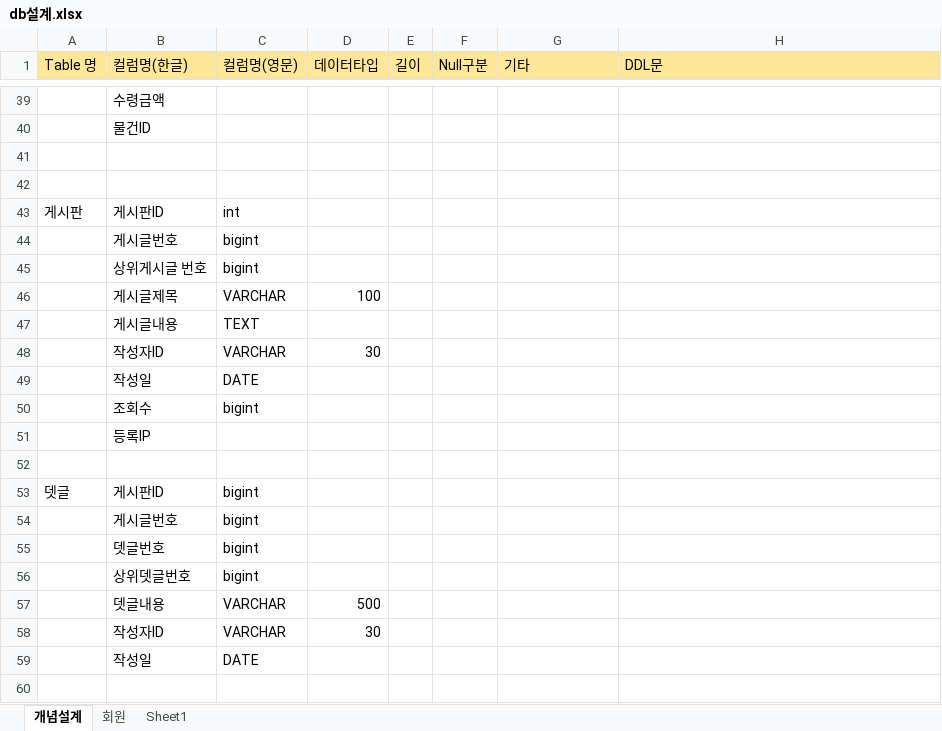
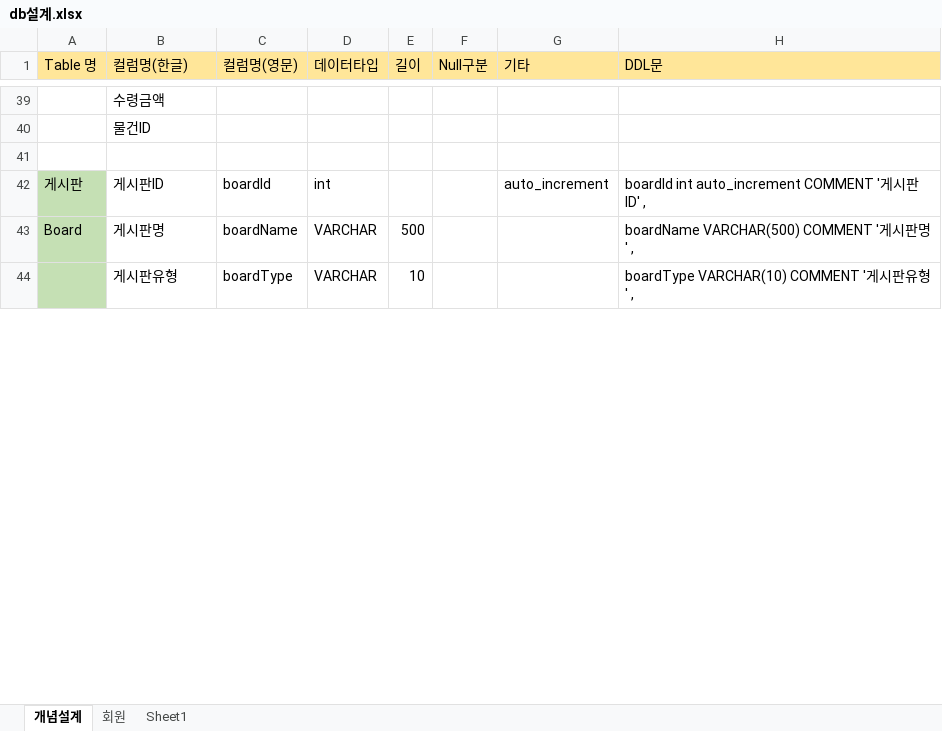
Before and after one commit to richardkiwoo/richardprj, an Excel workbook: managing/db설계.xlsx, sheet 개념설계, drawn as a sheet; only a part is shown, gaps mark what is left out; values as stored, in another font and other column widths than the file's, no borders; removed rows and columns are numbered as before the commit, all else as after; the diff covers the shown part only; the diff names each change by its address in the sheet, - before the commit and + after, or states it on an @@ line.

Commit message:
board start..

```diff
--- a/managing/db설계.xlsx (sheet 개념설계)
+++ b/managing/db설계.xlsx (sheet 개념설계)
-row 42: (empty)
-A42 fill: none
+A42 fill: #C5E0B4
-C42 (컬럼명(영문)): int
+C42 (컬럼명(영문)): boardId
-D42 (데이터타입): (empty)
+D42 (데이터타입): int
-G42 (기타): (empty)
+G42 (기타): auto_increment
-H42 (DDL문): (empty)
+H42 (DDL문): boardId int auto_increment COMMENT '게시판ID' ,
-row 44:  | 게시글번호 | bigint
-row 45:  | 상위게시글 번호 | bigint
-row 46:  | 게시글제목 | VARCHAR | 100
-row 47:  | 게시글내용 | TEXT
-row 48:  | 작성자ID | VARCHAR | 30
-row 49:  | 작성일 | DATE
-row 50:  | 조회수 | bigint
-row 51:  | 등록IP
-row 43: (empty)
+row 43: Board | 게시판명 | boardName | VARCHAR | 500 |  |  | boardName VARCHAR(500) COMMENT '게시판명' ,
-A43 fill: none
+A43 fill: #C5E0B4
-row 53: 뎃글 | 게시판ID | bigint
-row 54:  | 게시글번호 | bigint
-row 55:  | 뎃글번호 | bigint
-row 56:  | 상위뎃글번호 | bigint
-row 57:  | 뎃글내용 | VARCHAR | 500
-row 58:  | 작성자ID | VARCHAR | 30
-row 59:  | 작성일 | DATE
-A44 fill: none
+A44 fill: #C5E0B4
-row 44: (empty)
+row 44:  | 게시판유형 | boardType | VARCHAR | 10 |  |  | boardType VARCHAR(10) COMMENT '게시판유형' ,
```
Also changed, not shown: 61 added rows, 14 removed rows, 7 edited cells and cell formats elsewhere in this sheet, 26 other files.
